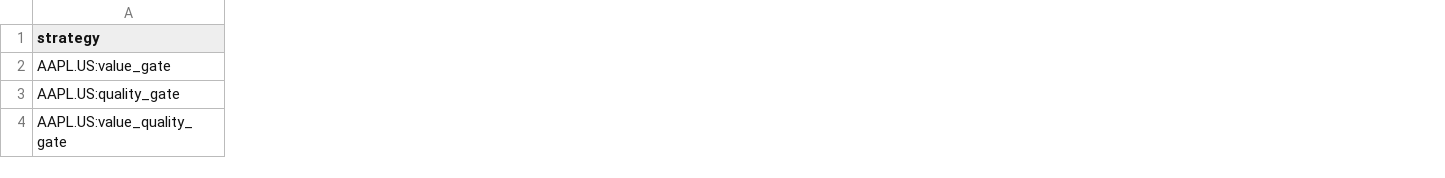
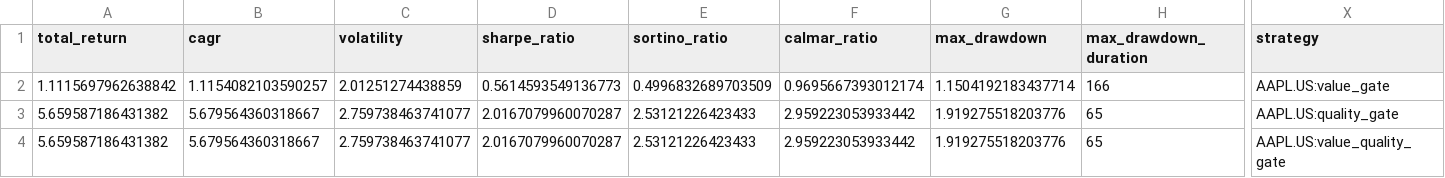
Before and after one commit to Mycelia-Labs/simple-backtest, a CSV file: research_outputs/itoflow_signal_suite/fundamental_comparison.csv, drawn as a sheet; only a part is shown, gaps mark what is left out; the diff covers the shown part only; the diff names each change by its address in the sheet, - before the commit and + after, or states it on an @@ line.

Commit message:
Reconcile point-in-time fundamental results

```diff
--- a/research_outputs/itoflow_signal_suite/fundamental_comparison.csv
+++ b/research_outputs/itoflow_signal_suite/fundamental_comparison.csv
+column A (total_return), rows 2-4: 1.1115697962638842 | 5.659587186431382 | 5.659587186431382
+column B (cagr), rows 2-4: 1.1154082103590257 | 5.679564360318667 | 5.679564360318667
+column C (volatility), rows 2-4: 2.01251274438859 | 2.759738463741077 | 2.759738463741077
+column D (sharpe_ratio), rows 2-4: 0.5614593549136773 | 2.0167079960070287 | 2.0167079960070287
+column E (sortino_ratio), rows 2-4: 0.4996832689703509 | 2.53121226423433 | 2.53121226423433
+column F (calmar_ratio), rows 2-4: 0.9695667393012174 | 2.959223053933442 | 2.959223053933442
+column G (max_drawdown), rows 2-4: 1.1504192183437714 | 1.919275518203776 | 1.919275518203776
+column H (max_drawdown_duration), rows 2-4: 166 | 65 | 65
```
Also changed, not shown: 21 added columns, 1 removed column and 3 edited cells elsewhere in this file, research_outputs/itoflow_signal_suite/point_in_time_value_quality_scores.csv, 2 other files.
